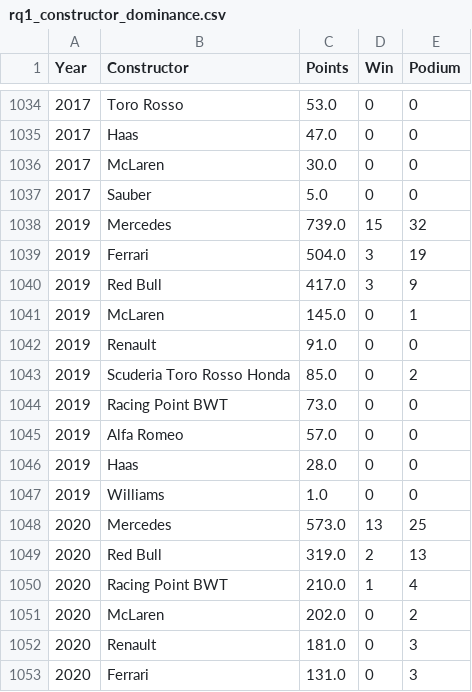
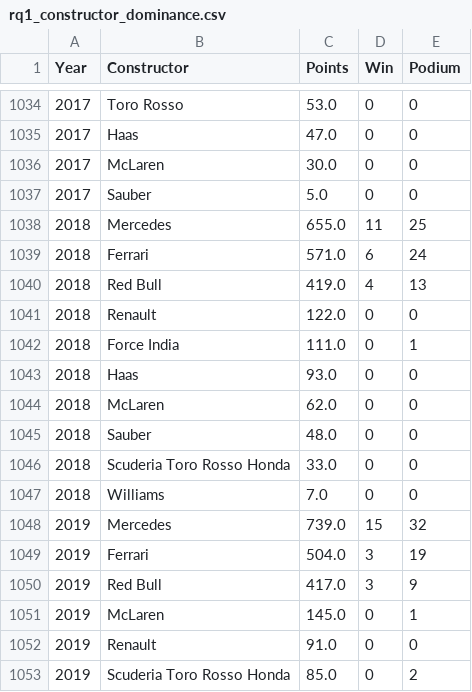
Before and after one commit to ujwal-jibhkate/F1-info-viz, a CSV file: f1-story/public/data/rq1_constructor_dominance.csv, drawn as a sheet; only a part is shown, gaps mark what is left out; the shorter side is filled out with more unchanged rows.

```diff
--- a/f1-story/public/data/rq1_constructor_dominance.csv
+++ b/f1-story/public/data/rq1_constructor_dominance.csv
@@ -1037,2 +1037,12 @@ Year,Constructor,Points,Win,Podium
 2017,Sauber,5.0,0,0
+2018,Mercedes,655.0,11,25
+2018,Ferrari,571.0,6,24
+2018,Red Bull,419.0,4,13
+2018,Renault,122.0,0,0
+2018,Force India,111.0,0,1
+2018,Haas,93.0,0,0
+2018,McLaren,62.0,0,0
+2018,Sauber,48.0,0,0
+2018,Scuderia Toro Rosso Honda,33.0,0,0
+2018,Williams,7.0,0,0
 2019,Mercedes,739.0,15,32
```
Also changed, not shown: f1-story/public/data/rq3_driver_transfers.csv, final_datasets/rq1_constructor_dominance.csv, 16 other files.
